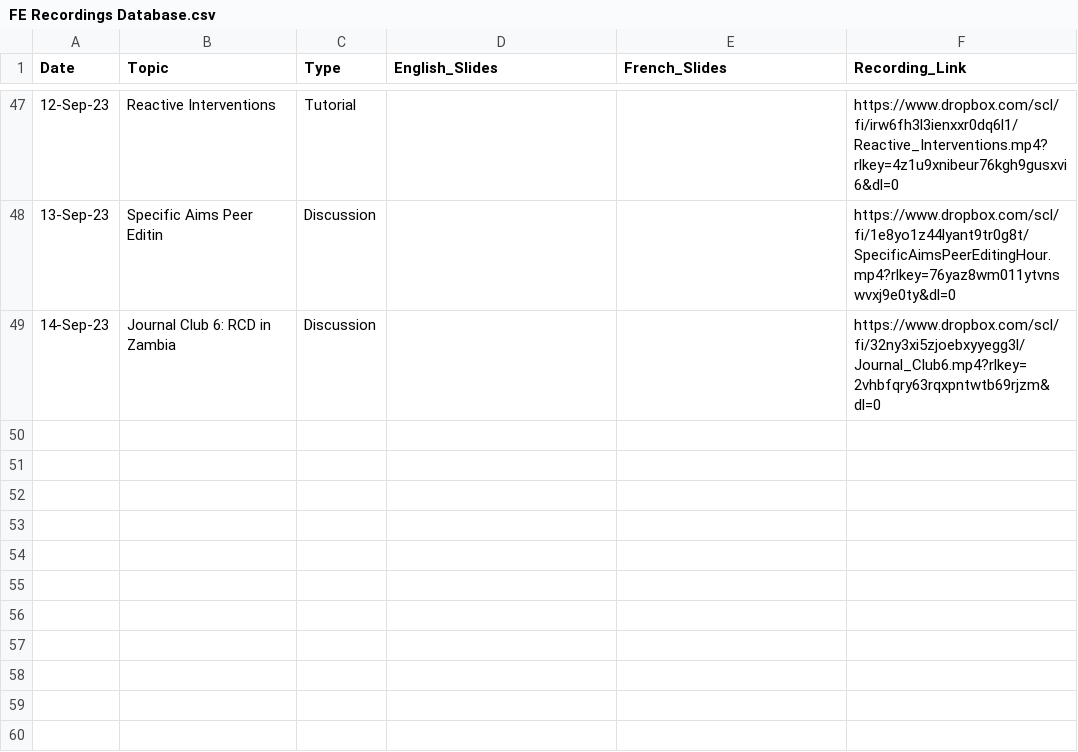
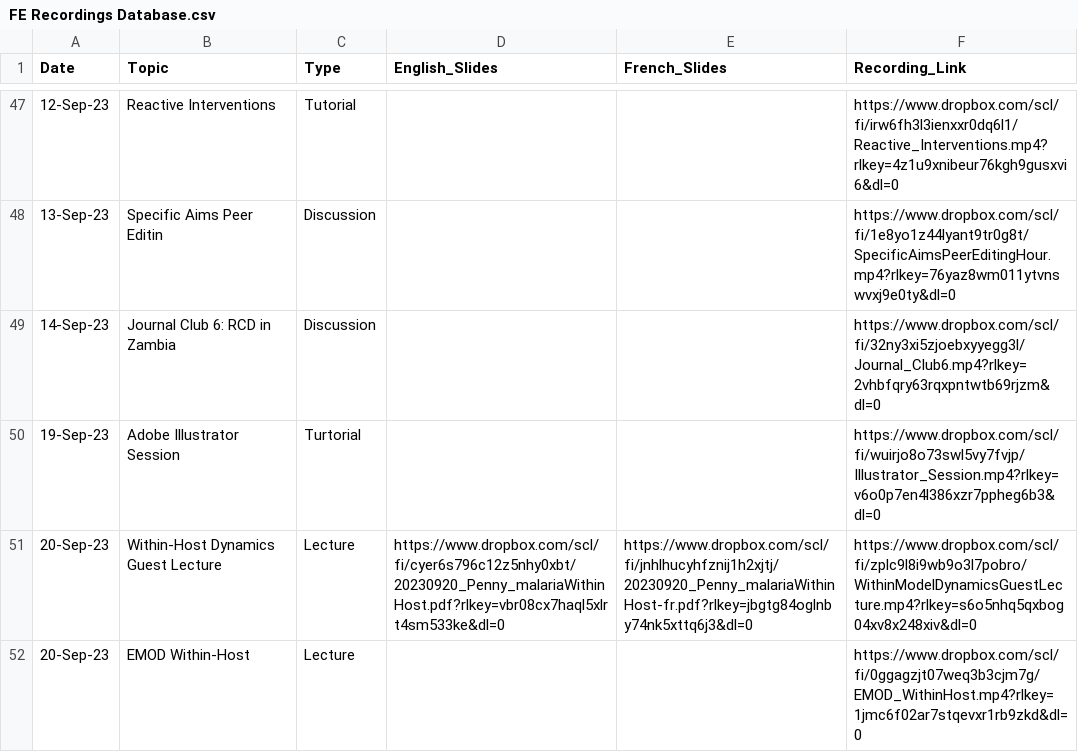
Before and after one commit to numalariamodeling/snt-library, a CSV file: program/program_resources/session_recordings/FE Recordings Database.csv, drawn as a sheet; only a part is shown, gaps mark what is left out.

Commit message:
added videos up to sep 20

```diff
--- a/program/program_resources/session_recordings/FE Recordings Database.csv
+++ b/program/program_resources/session_recordings/FE Recordings Database.csv
@@ -49 +49,4 @@ Date,Topic,Type,English_Slides,French_Slides,Recording_Link
 14-Sep-23,Journal Club 6: RCD in Zambia,Discussion, , ,https://www.dropbox.com/scl/fi/32ny3xi5zjoebxyyegg3l/Journal_Club6.mp4?rlkey=2vhbfqry63rqxpntwtb69rjzm&dl=0
+19-Sep-23,Adobe Illustrator Session,Turtorial, , ,https://www.dropbox.com/scl/fi/wuirjo8o73swl5vy7fvjp/Illustrator_Session.mp4?rlkey=v6o0p7en4l386xzr7ppheg6b3&dl=0
+20-Sep-23,Within-Host Dynamics Guest Lecture,Lecture,https://www.dropbox.com/scl/fi/cyer6s796c12z5nhy0xbt/20230920_Penny_malariaWithinHost.pdf?rlkey=vbr08cx7haql5xlrt4sm533ke&dl=0,https://www.dropbox.com/scl/fi/jnhlhucyhfznij1h2xjtj/20230920_Penny_malariaWithinHost-fr.pdf?rlkey=jbgtg84oglnby74nk5xttq6j3&dl=0,https://www.dropbox.com/scl/fi/zplc9l8i9wb9o3l7pobro/WithinModelDynamicsGuestLecture.mp4?rlkey=s6o5nhq5qxbog04xv8x248xiv&dl=0
+20-Sep-23,EMOD Within-Host,Lecture, , ,https://www.dropbox.com/scl/fi/0ggagzjt07weq3b3cjm7g/EMOD_WithinHost.mp4?rlkey=1jmc6f02ar7stqevxr1rb9zkd&dl=0
```
